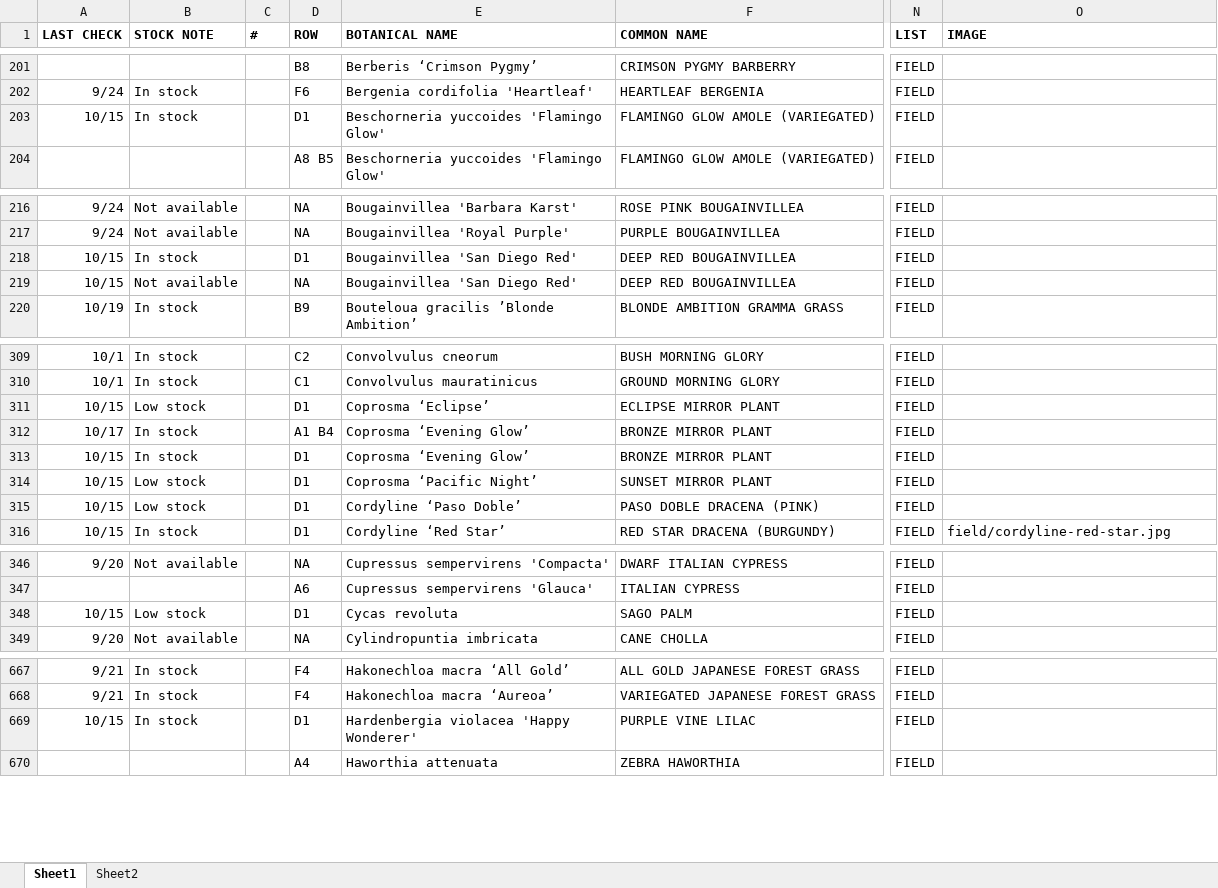
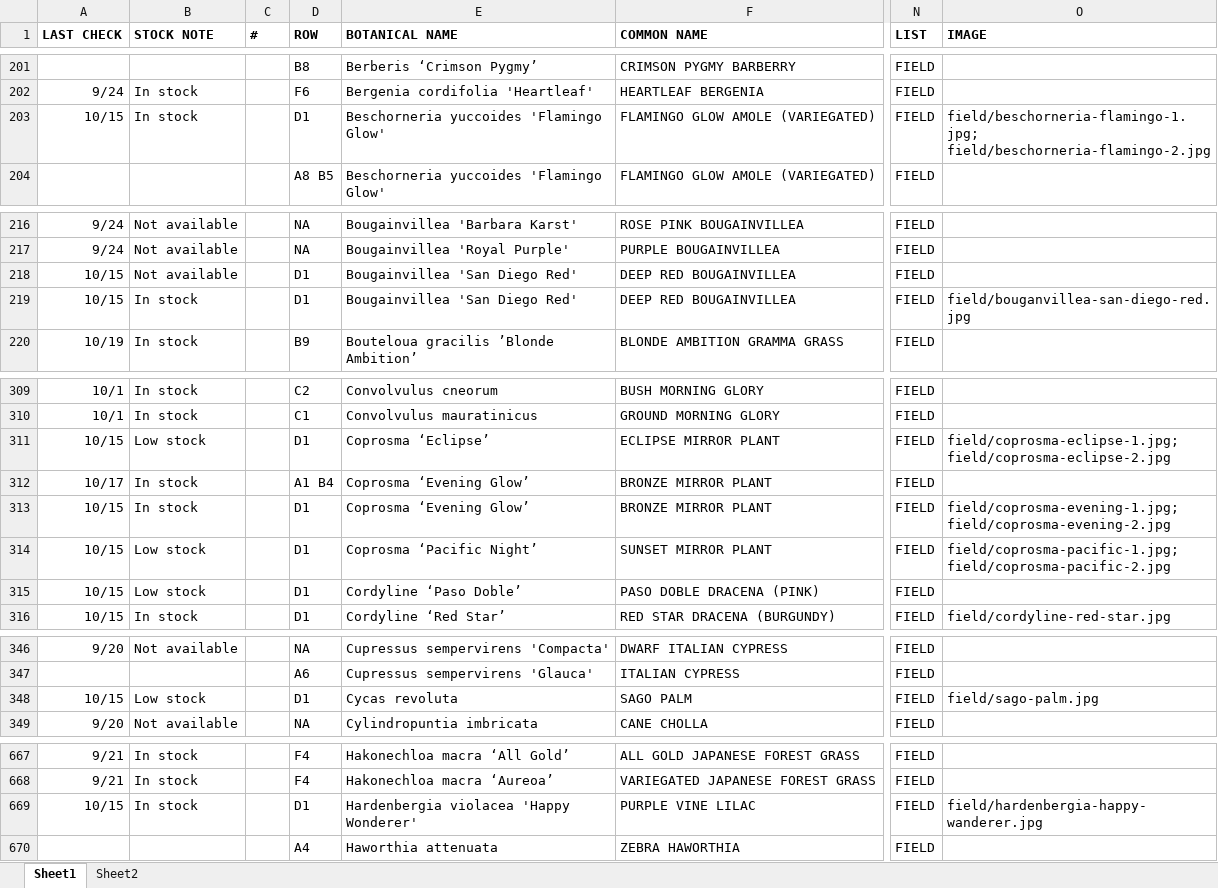
Before and after one commit to teamlemuria/Admin-Plant-Catalog, an Excel workbook: plant-index.xlsx, sheet Sheet1, drawn as a sheet; only a part is shown, gaps mark what is left out; values as stored, in another font and other column widths than the file's, no borders; the diff covers the shown part only; the diff names each change by its address in the sheet, - before the commit and + after, or states it on an @@ line.

```diff
--- a/plant-index.xlsx (sheet Sheet1)
+++ b/plant-index.xlsx (sheet Sheet1)
-O203 (IMAGE): (empty)
+O203 (IMAGE): field/beschorneria-flamingo-1.jpg; field/beschorneria-flamingo-2.jpg
-B218 (STOCK NOTE): In stock
+B218 (STOCK NOTE): Not available
-B219 (STOCK NOTE): Not available
+B219 (STOCK NOTE): In stock
-D219 (ROW): NA
+D219 (ROW): D1
-O219 (IMAGE): (empty)
+O219 (IMAGE): field/bouganvillea-san-diego-red.jpg
-O311 (IMAGE): (empty)
+O311 (IMAGE): field/coprosma-eclipse-1.jpg; field/coprosma-eclipse-2.jpg
-O313 (IMAGE): (empty)
+O313 (IMAGE): field/coprosma-evening-1.jpg; field/coprosma-evening-2.jpg
-O314 (IMAGE): (empty)
+O314 (IMAGE): field/coprosma-pacific-1.jpg; field/coprosma-pacific-2.jpg
-O348 (IMAGE): (empty)
+O348 (IMAGE): field/sago-palm.jpg
-O669 (IMAGE): (empty)
+O669 (IMAGE): field/hardenbergia-happy-wanderer.jpg
```
Also changed, not shown: 2 edited cells elsewhere in this sheet, 12 other files.
